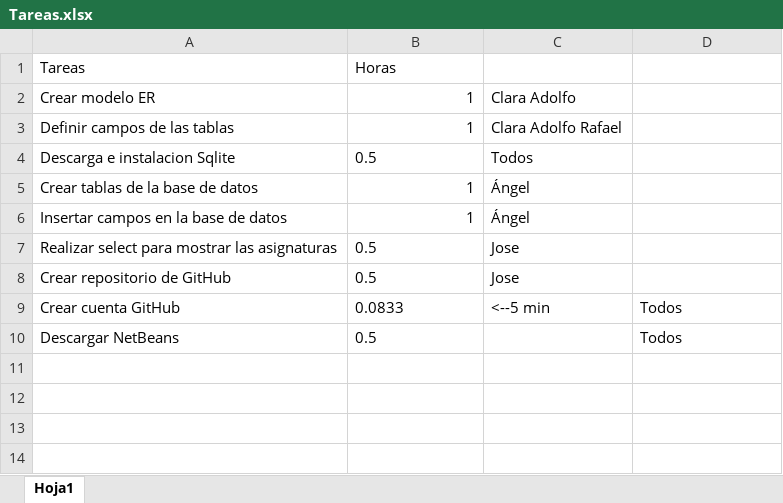
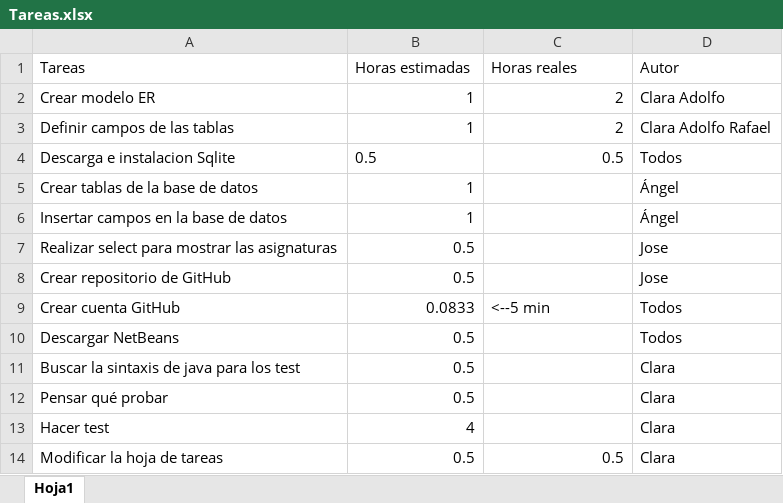
Before and after one commit to josete/TimeTableManager, an Excel workbook: Tareas.xlsx, sheet Hoja1, drawn as a sheet; values as stored, in another font and other column widths than the file's, no borders; the diff names each change by its address in the sheet, - before the commit and + after, or states it on an @@ line.

Commit message:
Hora de tareas modificada

```diff
--- a/Tareas.xlsx (sheet Hoja1)
+++ b/Tareas.xlsx (sheet Hoja1)
-B1: Horas
+B1: Horas estimadas
-C1: (empty)
+C1: Horas reales
-D1: (empty)
+D1: Autor
-C2 (Horas reales): Clara Adolfo
+C2 (Horas reales): 2
-D2 (Autor): (empty)
+D2 (Autor): Clara Adolfo
-C3 (Horas reales): Clara Adolfo Rafael
+C3 (Horas reales): 2
-D3 (Autor): (empty)
+D3 (Autor): Clara Adolfo Rafael
-C4 (Horas reales): Todos
+C4 (Horas reales): 0.5
-D4 (Autor): (empty)
+D4 (Autor): Todos
-C5:C6 (Horas reales): Ángel
+C5:C6 (Horas reales): (empty)
-D5:D6 (Autor): (empty)
+D5:D6 (Autor): Ángel
-B7:B10 alignment: left
+B7:B10 alignment: right
-C7:C8 (Horas reales): Jose
+C7:C8 (Horas reales): (empty)
-D7:D8 (Autor): (empty)
+D7:D8 (Autor): Jose
+row 11: Buscar la sintaxis de java para los test | 0.5 |  | Clara
+row 12: Pensar qué probar | 0.5 |  | Clara
+row 13: Hacer test | 4 |  | Clara
+row 14: Modificar la hoja de tareas | 0.5 | 0.5 | Clara
```
